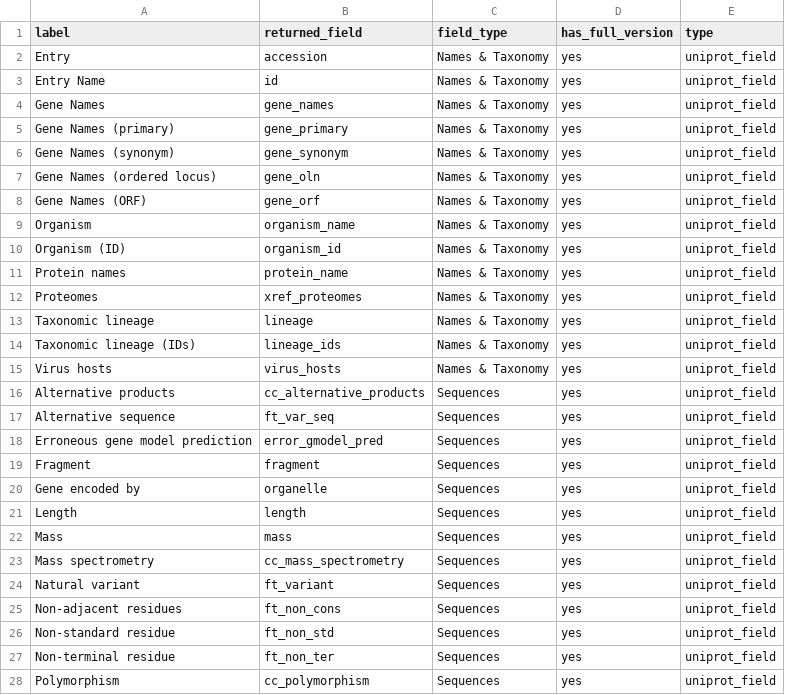
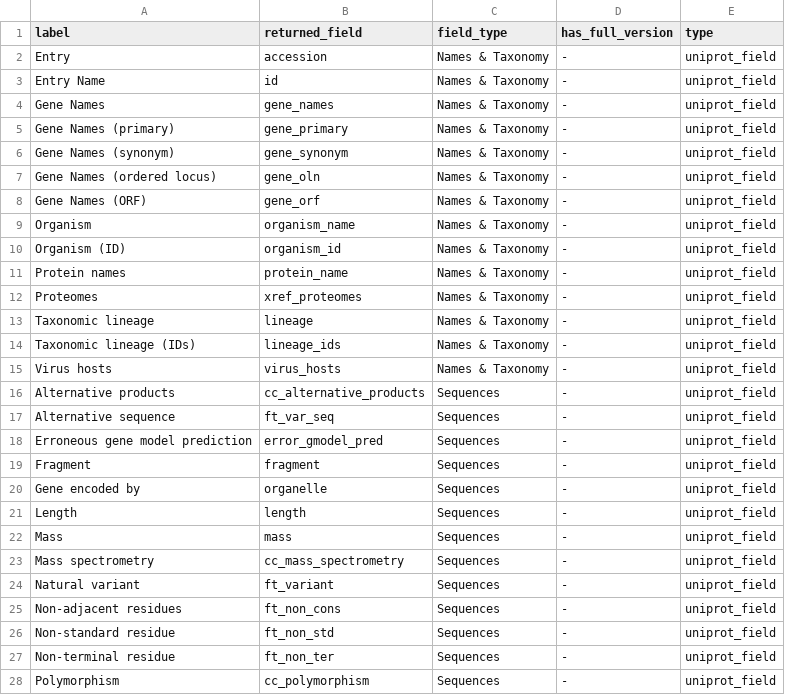
Before and after one commit to David-Araripe/UniProtMapper, a CSV file: src/UniProtMapper/resources/uniprot_return_fields.csv, drawn as a sheet; only a part is shown; the diff covers the shown part only.

Commit message:
Update return fields to better represent has_full_version (uniprot_fields == "-")

```diff
--- a/src/UniProtMapper/resources/uniprot_return_fields.csv
+++ b/src/UniProtMapper/resources/uniprot_return_fields.csv
@@ -1,28 +1,28 @@
 label,returned_field,field_type,has_full_version,type
-Entry,accession,Names & Taxonomy,yes,uniprot_field
-Entry Name,id,Names & Taxonomy,yes,uniprot_field
-Gene Names,gene_names,Names & Taxonomy,yes,uniprot_field
-Gene Names (primary),gene_primary,Names & Taxonomy,yes,uniprot_field
-Gene Names (synonym),gene_synonym,Names & Taxonomy,yes,uniprot_field
-Gene Names (ordered locus),gene_oln,Names & Taxonomy,yes,uniprot_field
-Gene Names (ORF),gene_orf,Names & Taxonomy,yes,uniprot_field
-Organism,organism_name,Names & Taxonomy,yes,uniprot_field
-Organism (ID),organism_id,Names & Taxonomy,yes,uniprot_field
-Protein names,protein_name,Names & Taxonomy,yes,uniprot_field
-Proteomes,xref_proteomes,Names & Taxonomy,yes,uniprot_field
-Taxonomic lineage,lineage,Names & Taxonomy,yes,uniprot_field
-Taxonomic lineage (IDs),lineage_ids,Names & Taxonomy,yes,uniprot_field
-Virus hosts,virus_hosts,Names & Taxonomy,yes,uniprot_field
-Alternative products,cc_alternative_products,Sequences,yes,uniprot_field
-Alternative sequence,ft_var_seq,Sequences,yes,uniprot_field
-Erroneous gene model prediction,error_gmodel_pred,Sequences,yes,uniprot_field
-Fragment,fragment,Sequences,yes,uniprot_field
-Gene encoded by,organelle,Sequences,yes,uniprot_field
-Length,length,Sequences,yes,uniprot_field
-Mass,mass,Sequences,yes,uniprot_field
-Mass spectrometry,cc_mass_spectrometry,Sequences,yes,uniprot_field
-Natural variant,ft_variant,Sequences,yes,uniprot_field
-Non-adjacent residues,ft_non_cons,Sequences,yes,uniprot_field
-Non-standard residue,ft_non_std,Sequences,yes,uniprot_field
-Non-terminal residue,ft_non_ter,Sequences,yes,uniprot_field
-Polymorphism,cc_polymorphism,Sequences,yes,uniprot_field
+Entry,accession,Names & Taxonomy,-,uniprot_field
+Entry Name,id,Names & Taxonomy,-,uniprot_field
+Gene Names,gene_names,Names & Taxonomy,-,uniprot_field
+Gene Names (primary),gene_primary,Names & Taxonomy,-,uniprot_field
+Gene Names (synonym),gene_synonym,Names & Taxonomy,-,uniprot_field
+Gene Names (ordered locus),gene_oln,Names & Taxonomy,-,uniprot_field
+Gene Names (ORF),gene_orf,Names & Taxonomy,-,uniprot_field
+Organism,organism_name,Names & Taxonomy,-,uniprot_field
+Organism (ID),organism_id,Names & Taxonomy,-,uniprot_field
+Protein names,protein_name,Names & Taxonomy,-,uniprot_field
+Proteomes,xref_proteomes,Names & Taxonomy,-,uniprot_field
+Taxonomic lineage,lineage,Names & Taxonomy,-,uniprot_field
+Taxonomic lineage (IDs),lineage_ids,Names & Taxonomy,-,uniprot_field
+Virus hosts,virus_hosts,Names & Taxonomy,-,uniprot_field
+Alternative products,cc_alternative_products,Sequences,-,uniprot_field
+Alternative sequence,ft_var_seq,Sequences,-,uniprot_field
+Erroneous gene model prediction,error_gmodel_pred,Sequences,-,uniprot_field
+Fragment,fragment,Sequences,-,uniprot_field
+Gene encoded by,organelle,Sequences,-,uniprot_field
+Length,length,Sequences,-,uniprot_field
+Mass,mass,Sequences,-,uniprot_field
+Mass spectrometry,cc_mass_spectrometry,Sequences,-,uniprot_field
+Natural variant,ft_variant,Sequences,-,uniprot_field
+Non-adjacent residues,ft_non_cons,Sequences,-,uniprot_field
+Non-standard residue,ft_non_std,Sequences,-,uniprot_field
+Non-terminal residue,ft_non_ter,Sequences,-,uniprot_field
+Polymorphism,cc_polymorphism,Sequences,-,uniprot_field
```
Also changed, not shown: 84 edited cells elsewhere in this file, 1 other file.
